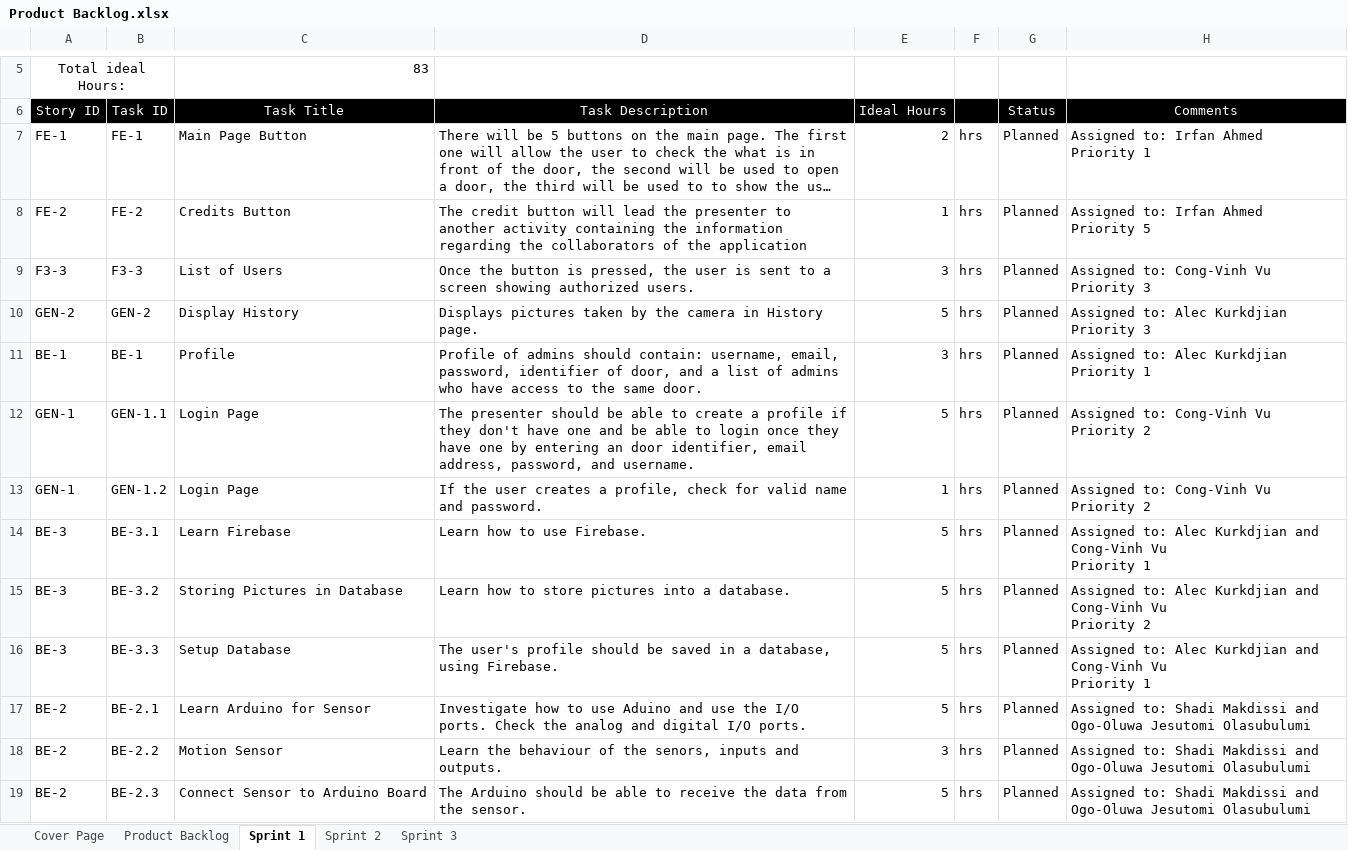
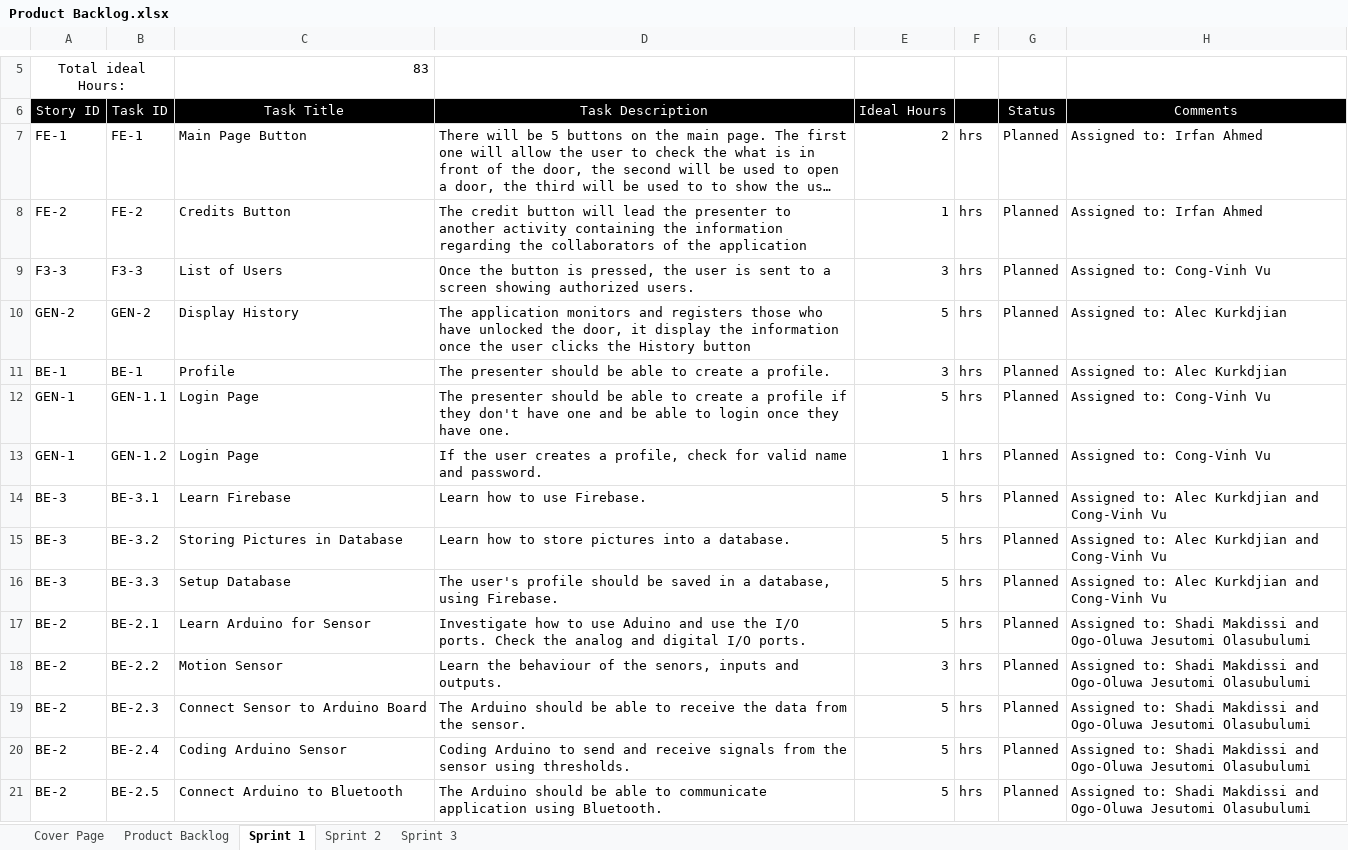
Before and after one commit to tomilashy/Open-sesame, an Excel workbook: Documentation/Product Backlog.xlsx, sheet Sprint 1, drawn as a sheet; only a part is shown, gaps mark what is left out; the shorter side is filled out with more unchanged rows; long unchanged cells end in …; values as stored, in another font and other column widths than the file's, no borders; ↵ is a line break in a cell; the diff names each change by its address in the sheet, - before the commit and + after, or states it on an @@ line.

Commit message:
Revert "Updated Product Backlog with Priorities"
This reverts commit 75f8456ccb97b9e6b7a491f77792eacd53670bd9.

```diff
--- a/Documentation/Product Backlog.xlsx (sheet Sprint 1)
+++ b/Documentation/Product Backlog.xlsx (sheet Sprint 1)
-H7 (Comments): Assigned to: Irfan Ahmed ↵ Priority 1
+H7 (Comments): Assigned to: Irfan Ahmed
-H8 (Comments): Assigned to: Irfan Ahmed ↵ Priority 5
+H8 (Comments): Assigned to: Irfan Ahmed
-H9 (Comments): Assigned to: Cong-Vinh Vu ↵ Priority 3
+H9 (Comments): Assigned to: Cong-Vinh Vu
-D10 (Task Description): Displays pictures taken by the camera in History page.
+D10 (Task Description): The application monitors and registers those who have unlocked the door, it display the information once the user clicks the History button
-H10 (Comments): Assigned to: Alec Kurkdjian ↵ Priority 3
+H10 (Comments): Assigned to: Alec Kurkdjian
-D11 (Task Description): Profile of admins should contain: username, email, password, identifier of door, and a list of admins who have access to the same door.
+D11 (Task Description): The presenter should be able to create a profile.
-H11 (Comments): Assigned to: Alec Kurkdjian ↵ Priority 1
+H11 (Comments): Assigned to: Alec Kurkdjian
-D12 (Task Description): …they have one by entering an door identifier, email address, password, and username.
+D12 (Task Description): …they have one.
-H12:H13 (Comments): Assigned to: Cong-Vinh Vu ↵ Priority 2
+H12:H13 (Comments): Assigned to: Cong-Vinh Vu
-H14 (Comments): …Cong-Vinh Vu ↵ Priority 1
+H14 (Comments): …Cong-Vinh Vu
-H15 (Comments): …Cong-Vinh Vu ↵ Priority 2
+H15 (Comments): …Cong-Vinh Vu
-H16 (Comments): …Cong-Vinh Vu ↵ Priority 1
+H16 (Comments): …Cong-Vinh Vu
```
